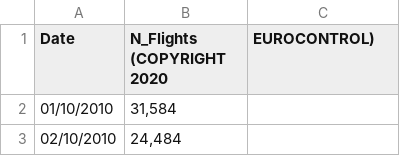
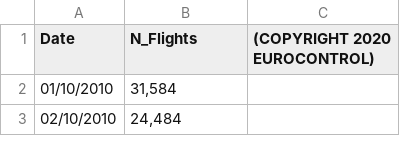
Before and after one commit to milankl/FlyingClimate, a CSV file: data/EURO_2010_2020.csv, drawn as a sheet; only a part is shown.

```diff
--- a/data/EURO_2010_2020.csv
+++ b/data/EURO_2010_2020.csv
@@ -1,2 +1,2 @@
-Date,N_Flights (COPYRIGHT 2020, EUROCONTROL)
+Date,N_Flights,(COPYRIGHT 2020 EUROCONTROL)
 01/10/2010,"31,584"
```
Also changed, not shown: data/Opensky_EURO_2019_2020.csv, 4 other files.
